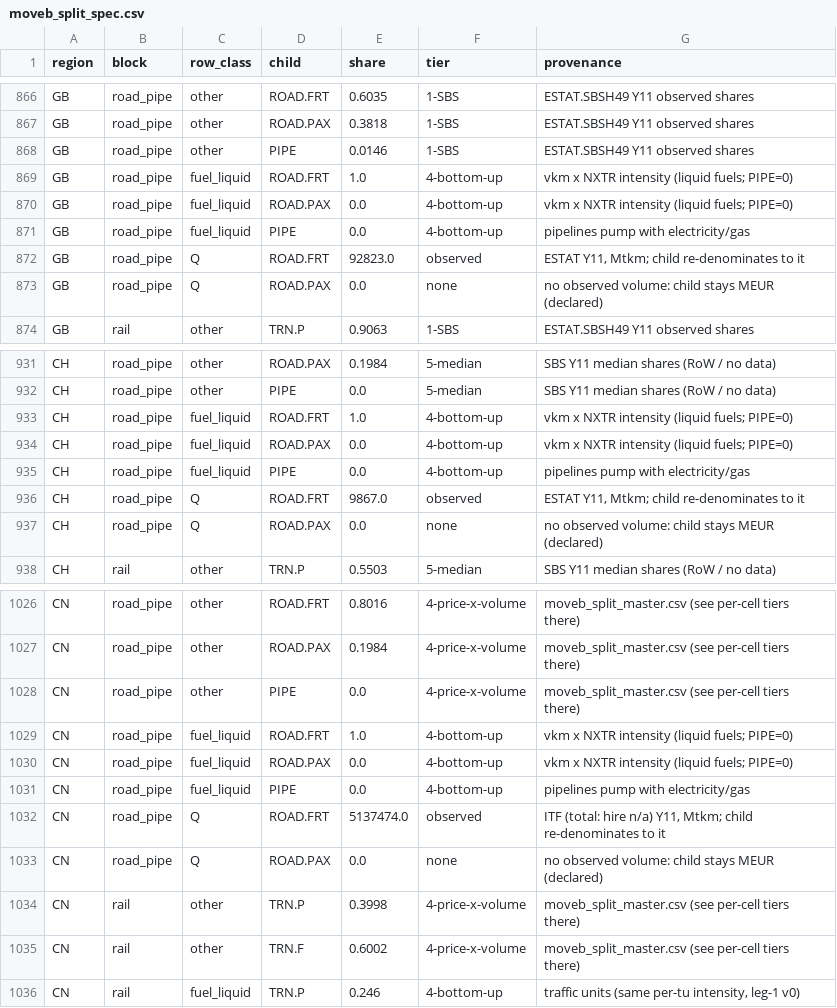
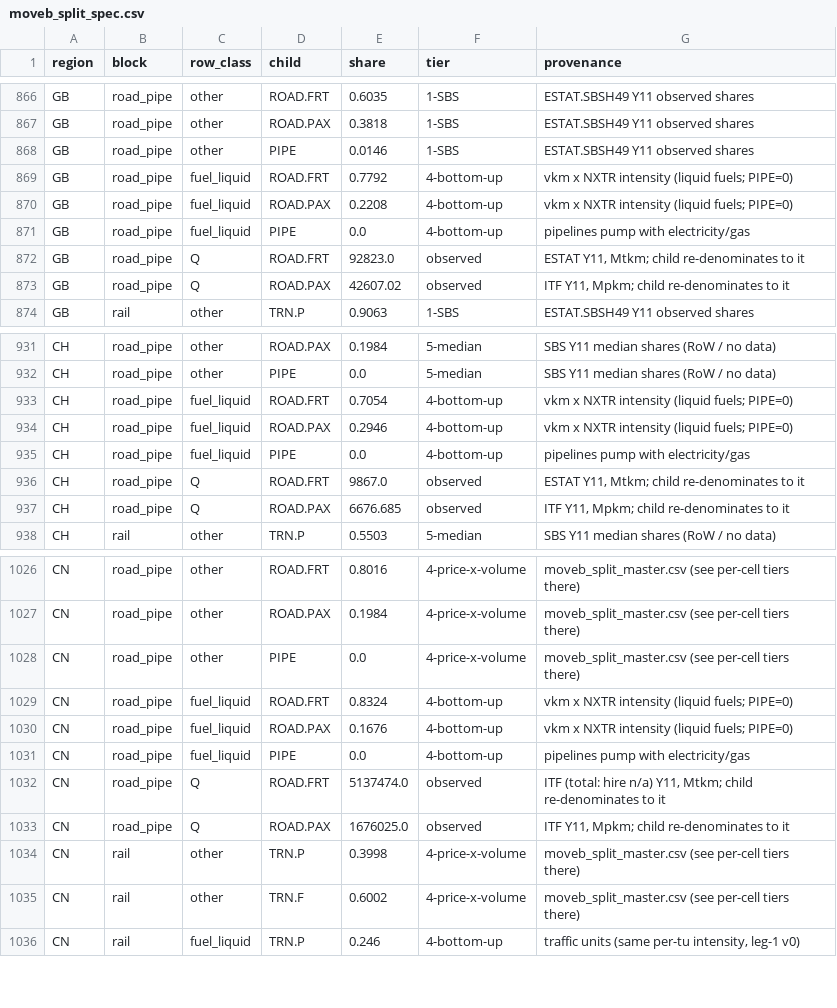
Before and after one commit to eNextHub/nxsut, a CSV file: transport/data/moveb_split_spec.csv, drawn as a sheet; only a part is shown, gaps mark what is left out; the diff covers the shown part only.

```diff
--- a/transport/data/moveb_split_spec.csv
+++ b/transport/data/moveb_split_spec.csv
@@ -868,7 +868,7 @@ GB,road_pipe,other,ROAD.PAX,0.3818,1-SBS,ESTAT.SBSH49 Y11 observed shares
 GB,road_pipe,other,PIPE,0.0146,1-SBS,ESTAT.SBSH49 Y11 observed shares
-GB,road_pipe,fuel_liquid,ROAD.FRT,1.0,4-bottom-up,vkm x NXTR intensity (liquid fuels; PIPE=0)
-GB,road_pipe,fuel_liquid,ROAD.PAX,0.0,4-bottom-up,vkm x NXTR intensity (liquid fuels; PIPE=0)
+GB,road_pipe,fuel_liquid,ROAD.FRT,0.7792,4-bottom-up,vkm x NXTR intensity (liquid fuels; PIPE=0)
+GB,road_pipe,fuel_liquid,ROAD.PAX,0.2208,4-bottom-up,vkm x NXTR intensity (liquid fuels; PIPE=0)
 GB,road_pipe,fuel_liquid,PIPE,0.0,4-bottom-up,pipelines pump with electricity/gas
 GB,road_pipe,Q,ROAD.FRT,92823.0,observed,"ESTAT Y11, Mtkm; child re-denominates to it"
-GB,road_pipe,Q,ROAD.PAX,0.0,none,no observed volume: child stays MEUR (declared)
+GB,road_pipe,Q,ROAD.PAX,42607.02,observed,"ITF Y11, Mpkm; child re-denominates to it"
 GB,rail,other,TRN.P,0.9063,1-SBS,ESTAT.SBSH49 Y11 observed shares
@@ -932,7 +932,7 @@ CH,road_pipe,other,ROAD.PAX,0.1984,5-median,SBS Y11 median shares (RoW / no data
 CH,road_pipe,other,PIPE,0.0,5-median,SBS Y11 median shares (RoW / no data)
-CH,road_pipe,fuel_liquid,ROAD.FRT,1.0,4-bottom-up,vkm x NXTR intensity (liquid fuels; PIPE=0)
-CH,road_pipe,fuel_liquid,ROAD.PAX,0.0,4-bottom-up,vkm x NXTR intensity (liquid fuels; PIPE=0)
+CH,road_pipe,fuel_liquid,ROAD.FRT,0.7054,4-bottom-up,vkm x NXTR intensity (liquid fuels; PIPE=0)
+CH,road_pipe,fuel_liquid,ROAD.PAX,0.2946,4-bottom-up,vkm x NXTR intensity (liquid fuels; PIPE=0)
 CH,road_pipe,fuel_liquid,PIPE,0.0,4-bottom-up,pipelines pump with electricity/gas
 CH,road_pipe,Q,ROAD.FRT,9867.0,observed,"ESTAT Y11, Mtkm; child re-denominates to it"
-CH,road_pipe,Q,ROAD.PAX,0.0,none,no observed volume: child stays MEUR (declared)
+CH,road_pipe,Q,ROAD.PAX,6676.685,observed,"ITF Y11, Mpkm; child re-denominates to it"
 CH,rail,other,TRN.P,0.5503,5-median,SBS Y11 median shares (RoW / no data)
@@ -1028,7 +1028,7 @@ CN,road_pipe,other,ROAD.PAX,0.1984,4-price-x-volume,moveb_split_master.csv (see
 CN,road_pipe,other,PIPE,0.0,4-price-x-volume,moveb_split_master.csv (see per-cell tiers there)
-CN,road_pipe,fuel_liquid,ROAD.FRT,1.0,4-bottom-up,vkm x NXTR intensity (liquid fuels; PIPE=0)
-CN,road_pipe,fuel_liquid,ROAD.PAX,0.0,4-bottom-up,vkm x NXTR intensity (liquid fuels; PIPE=0)
+CN,road_pipe,fuel_liquid,ROAD.FRT,0.8324,4-bottom-up,vkm x NXTR intensity (liquid fuels; PIPE=0)
+CN,road_pipe,fuel_liquid,ROAD.PAX,0.1676,4-bottom-up,vkm x NXTR intensity (liquid fuels; PIPE=0)
 CN,road_pipe,fuel_liquid,PIPE,0.0,4-bottom-up,pipelines pump with electricity/gas
 CN,road_pipe,Q,ROAD.FRT,5137474.0,observed,"ITF (total: hire n/a) Y11, Mtkm; child re-denominates to it"
-CN,road_pipe,Q,ROAD.PAX,0.0,none,no observed volume: child stays MEUR (declared)
+CN,road_pipe,Q,ROAD.PAX,1676025.0,observed,"ITF Y11, Mpkm; child re-denominates to it"
 CN,rail,other,TRN.P,0.3998,4-price-x-volume,moveb_split_master.csv (see per-cell tiers there)
```
Also changed, not shown: 44 edited cells elsewhere in this file, 1 other file.
